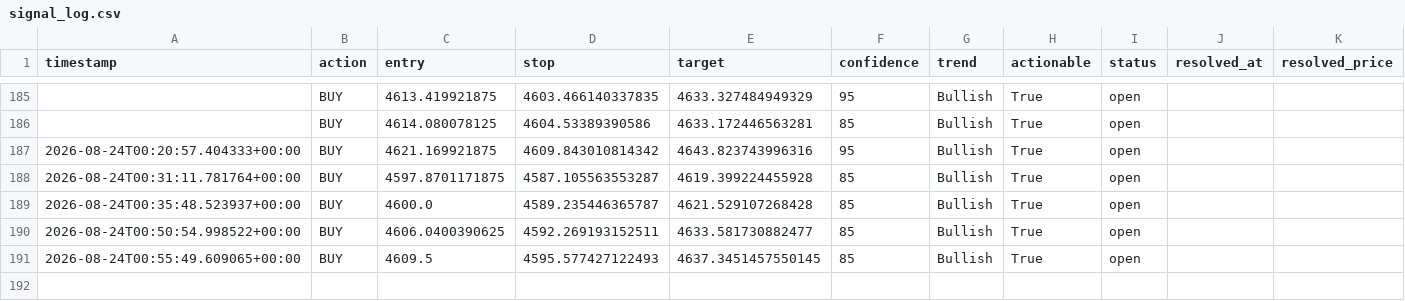
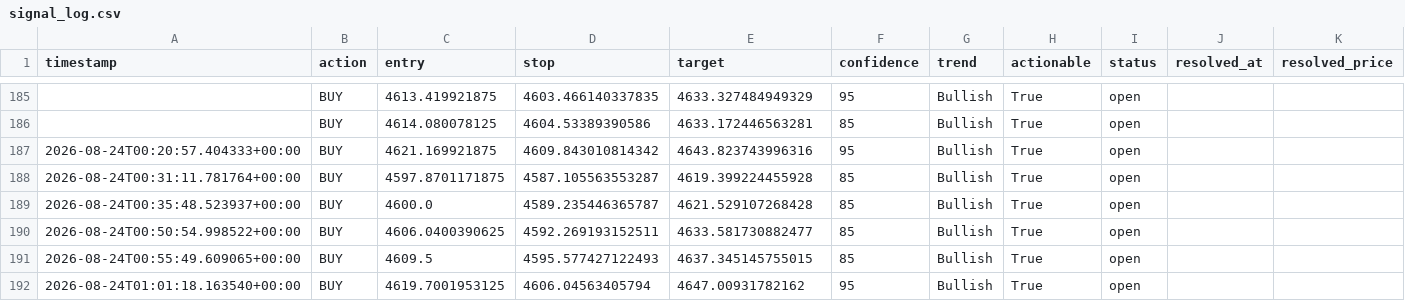
Before and after one commit to wyethmontz/trading-assistant, a CSV file: data/signal_log.csv, drawn as a sheet; only a part is shown, gaps mark what is left out.

```diff
--- a/data/signal_log.csv
+++ b/data/signal_log.csv
@@ -190,2 +190,3 @@ timestamp,action,entry,stop,target,confidence,trend,actionable,status,resolved_a
 2026-08-24T00:50:54.998522+00:00,BUY,4606.0400390625,4592.269193152511,4633.581730882477,85,Bullish,True,open,,
-2026-08-24T00:55:49.609065+00:00,BUY,4609.5,4595.577427122493,4637.3451457550145,85,Bullish,True,open,,
+2026-08-24T00:55:49.609065+00:00,BUY,4609.5,4595.577427122493,4637.345145755015,85,Bullish,True,open,,
+2026-08-24T01:01:18.163540+00:00,BUY,4619.7001953125,4606.04563405794,4647.00931782162,95,Bullish,True,open,,
```
